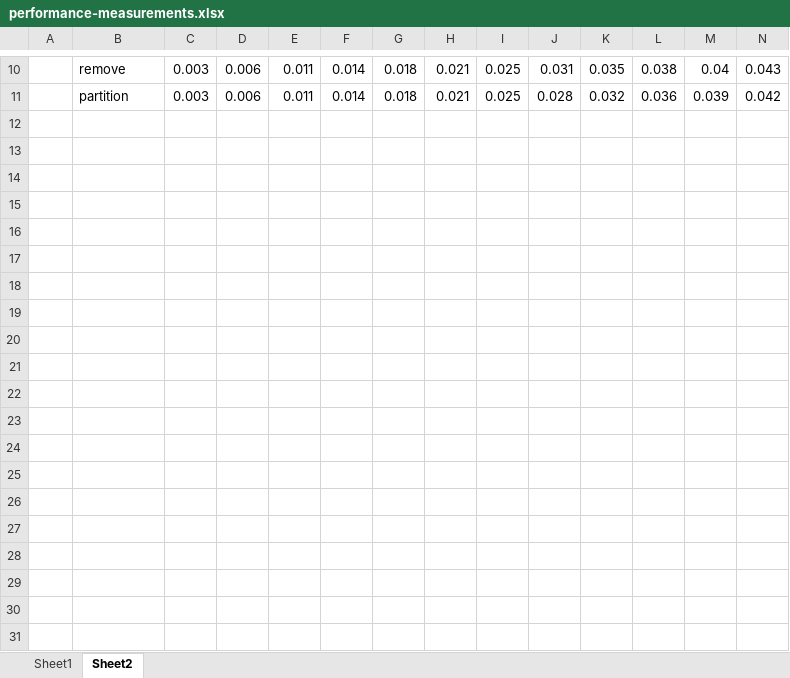
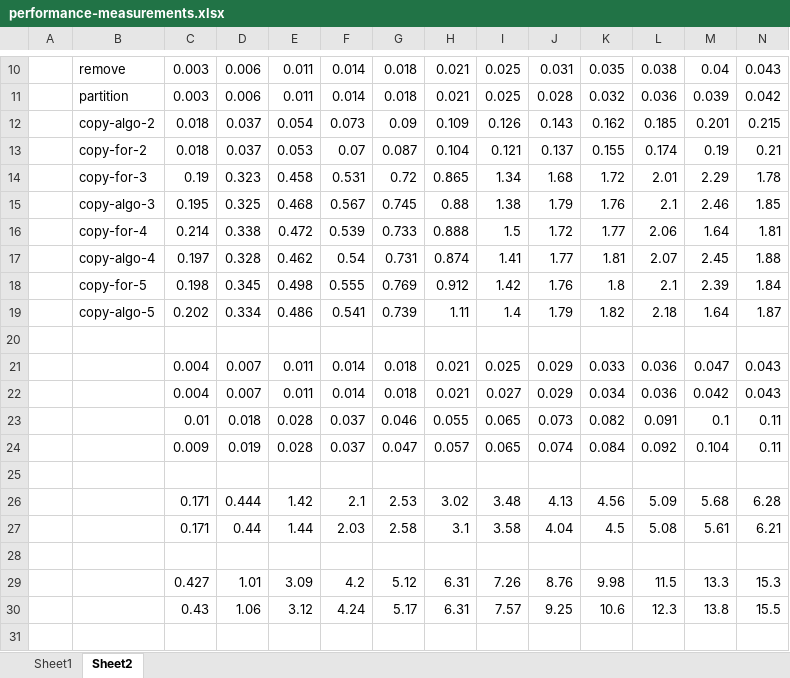
Before and after one commit to pr0g/remove-entities, an Excel workbook: performance-measurements.xlsx, sheet Sheet2, drawn as a sheet; only a part is shown, gaps mark what is left out; values as stored, in another font and other column widths than the file's, no borders; charts and pictures not drawn; rows hold the shown columns only; the diff covers the shown part only; the diff names each change by its address in the sheet, - before the commit and + after, or states it on an @@ line.

Commit message:
update presentation, add more measurements

```diff
--- a/performance-measurements.xlsx (sheet Sheet2)
+++ b/performance-measurements.xlsx (sheet Sheet2)
+row 12:  | copy-algo-2 | 0.018 | 0.037 | 0.054 | 0.073 | 0.09 | 0.109 | 0.126 | 0.143 | 0.162 | 0.185 | 0.201 | 0.215
+row 13:  | copy-for-2 | 0.018 | 0.037 | 0.053 | 0.07 | 0.087 | 0.104 | 0.121 | 0.137 | 0.155 | 0.174 | 0.19 | 0.21
+row 14:  | copy-for-3 | 0.19 | 0.323 | 0.458 | 0.531 | 0.72 | 0.865 | 1.34 | 1.68 | 1.72 | 2.01 | 2.29 | 1.78
+row 15:  | copy-algo-3 | 0.195 | 0.325 | 0.468 | 0.567 | 0.745 | 0.88 | 1.38 | 1.79 | 1.76 | 2.1 | 2.46 | 1.85
+row 16:  | copy-for-4 | 0.214 | 0.338 | 0.472 | 0.539 | 0.733 | 0.888 | 1.5 | 1.72 | 1.77 | 2.06 | 1.64 | 1.81
+row 17:  | copy-algo-4 | 0.197 | 0.328 | 0.462 | 0.54 | 0.731 | 0.874 | 1.41 | 1.77 | 1.81 | 2.07 | 2.45 | 1.88
+row 18:  | copy-for-5 | 0.198 | 0.345 | 0.498 | 0.555 | 0.769 | 0.912 | 1.42 | 1.76 | 1.8 | 2.1 | 2.39 | 1.84
+row 19:  | copy-algo-5 | 0.202 | 0.334 | 0.486 | 0.541 | 0.739 | 1.11 | 1.4 | 1.79 | 1.82 | 2.18 | 1.64 | 1.87
+row 20: (empty)
+row 21:  |  | 0.004 | 0.007 | 0.011 | 0.014 | 0.018 | 0.021 | 0.025 | 0.029 | 0.033 | 0.036 | 0.047 | 0.043
+row 22:  |  | 0.004 | 0.007 | 0.011 | 0.014 | 0.018 | 0.021 | 0.027 | 0.029 | 0.034 | 0.036 | 0.042 | 0.043
+row 23:  |  | 0.01 | 0.018 | 0.028 | 0.037 | 0.046 | 0.055 | 0.065 | 0.073 | 0.082 | 0.091 | 0.1 | 0.11
+row 24:  |  | 0.009 | 0.019 | 0.028 | 0.037 | 0.047 | 0.057 | 0.065 | 0.074 | 0.084 | 0.092 | 0.104 | 0.11
+row 25: (empty)
+row 26:  |  | 0.171 | 0.444 | 1.42 | 2.1 | 2.53 | 3.02 | 3.48 | 4.13 | 4.56 | 5.09 | 5.68 | 6.28
+row 27:  |  | 0.171 | 0.44 | 1.44 | 2.03 | 2.58 | 3.1 | 3.58 | 4.04 | 4.5 | 5.08 | 5.61 | 6.21
+row 28: (empty)
+row 29:  |  | 0.427 | 1.01 | 3.09 | 4.2 | 5.12 | 6.31 | 7.26 | 8.76 | 9.98 | 11.5 | 13.3 | 15.3
+row 30:  |  | 0.43 | 1.06 | 3.12 | 4.24 | 5.17 | 6.31 | 7.57 | 9.25 | 10.6 | 12.3 | 13.8 | 15.5
+row 31: (empty)
```
Also changed, not shown: 42 added rows elsewhere in this sheet, charts or pictures, 4 other files.
